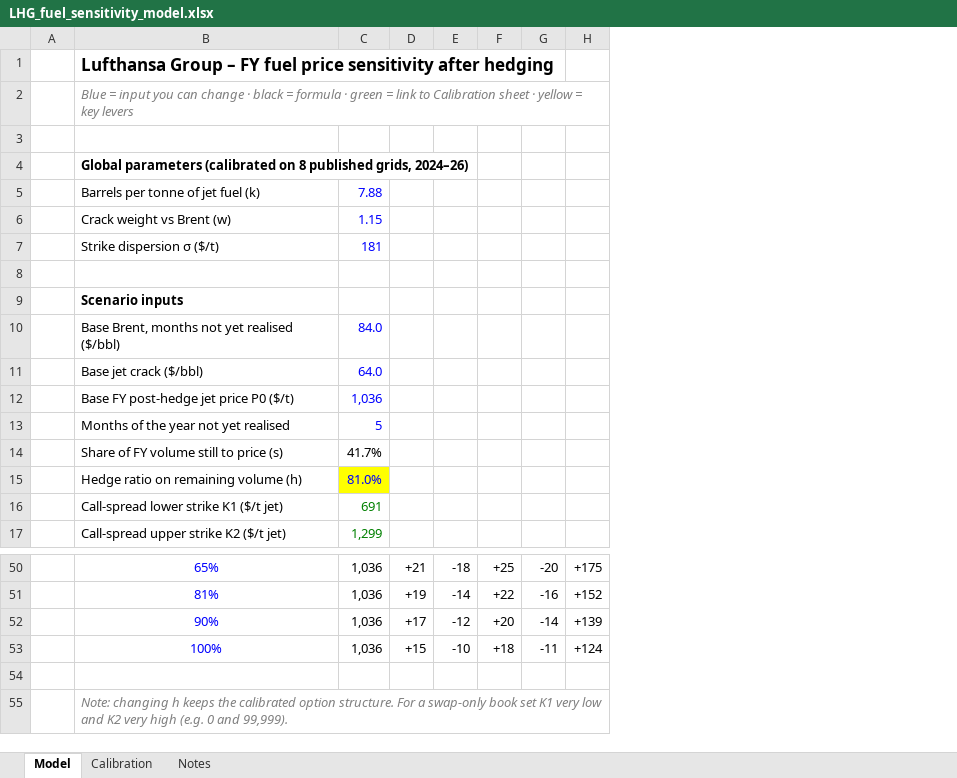
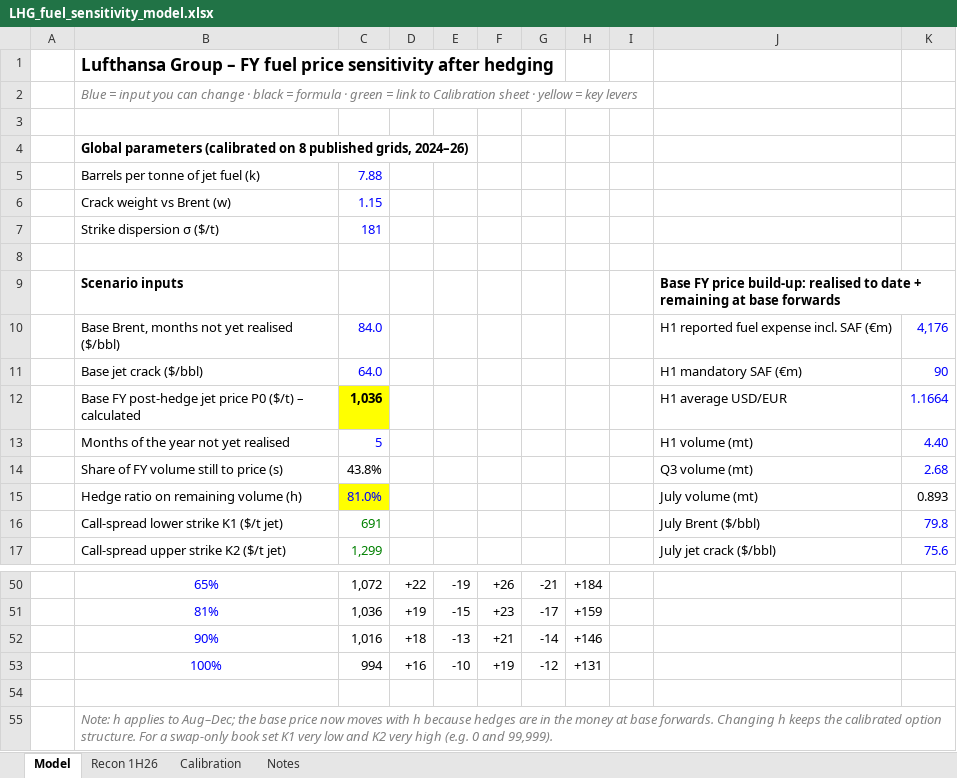
Before and after one commit to smabnc/SijieMa, an Excel workbook: LHG_fuel_sensitivity_model.xlsx, sheet Model, drawn as a sheet; only a part is shown, gaps mark what is left out; values as stored, in another font and other column widths than the file's, no borders; conditional formats not drawn; removed rows and columns are numbered as before the commit, all else as after; the diff covers the shown part only; the diff names each change by its address in the sheet, - before the commit and + after, or states it on an @@ line.

```diff
--- a/LHG_fuel_sensitivity_model.xlsx (sheet Model)
+++ b/LHG_fuel_sensitivity_model.xlsx (sheet Model)
+sheet tab: Recon 1H26
-column F, rows 50-53: +25 | +22 | +20 | +18
-column G, rows 50-53: -20 | -16 | -14 | -11
-column H, rows 50-53: +175 | +152 | +139 | +124
+column F, rows 50-53: +26 | +23 | +21 | +19
+column G, rows 50-53: -21 | -17 | -14 | -12
+column H, rows 50-53: +184 | +159 | +146 | +131
+column I, empty
+column J, rows 9-17: Base FY price build-up: realised to date + remaining at base forwards | H1 reported fuel expense incl. SAF (€m) | H1 mandatory SAF (€m) | H1 average USD/EUR | H1 volume (mt) | Q3 volume (mt) | July volume (mt) | July Brent ($/bbl) | July jet crack ($/bbl)
+column K, rows 10-17: 4,176 | 90 | 1.1664 | 4.40 | 2.68 | 0.893 | 79.8 | 75.6
-B12: Base FY post-hedge jet price P0 ($/t)
+B12: Base FY post-hedge jet price P0 ($/t) – calculated
@@ C12 fill: none → #FFFF00, bold: off → on, text colour: #0000FF → black @@
-C14: 41.7%
+C14: 43.8%
-C50: 1,036
+C50: 1,072
-D50: +21
+D50: +22
-E50: -18
+E50: -19
-E51: -14
+E51: -15
-C52: 1,036
+C52: 1,016
-D52: +17
+D52: +18
-E52: -12
+E52: -13
-C53: 1,036
+C53: 994
-D53: +15
+D53: +16
-B55: Note: changing h keeps…
+B55: Note: h applies to Aug–Dec; the base price now moves with h because hedges are in the money at base forwards. Changing h keeps…
```
Also changed, not shown: 32 edited cells elsewhere in this sheet, sheet Notes, formulas that keep their value.
